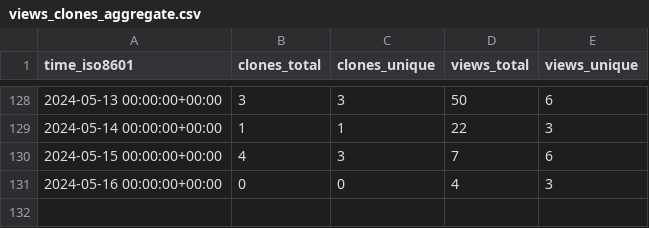
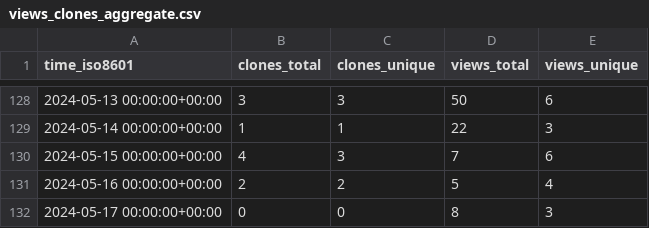
Before and after one commit to L2S-lab/natnet_ros_cpp, a CSV file: L2S-lab/natnet_ros_cpp/ghrs-data/views_clones_aggregate.csv, drawn as a sheet; only a part is shown, gaps mark what is left out.

```diff
--- a/L2S-lab/natnet_ros_cpp/ghrs-data/views_clones_aggregate.csv
+++ b/L2S-lab/natnet_ros_cpp/ghrs-data/views_clones_aggregate.csv
@@ -130,2 +130,3 @@ time_iso8601,clones_total,clones_unique,views_total,views_unique
 2024-05-15 00:00:00+00:00,4,3,7,6
-2024-05-16 00:00:00+00:00,0,0,4,3
+2024-05-16 00:00:00+00:00,2,2,5,4
+2024-05-17 00:00:00+00:00,0,0,8,3
```
Also changed, not shown: 1 other file.
